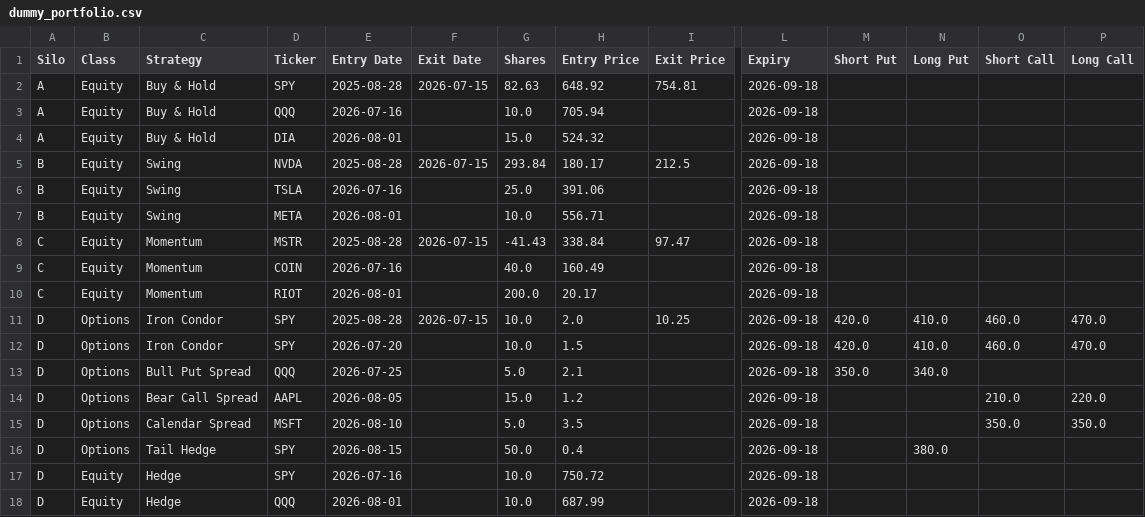
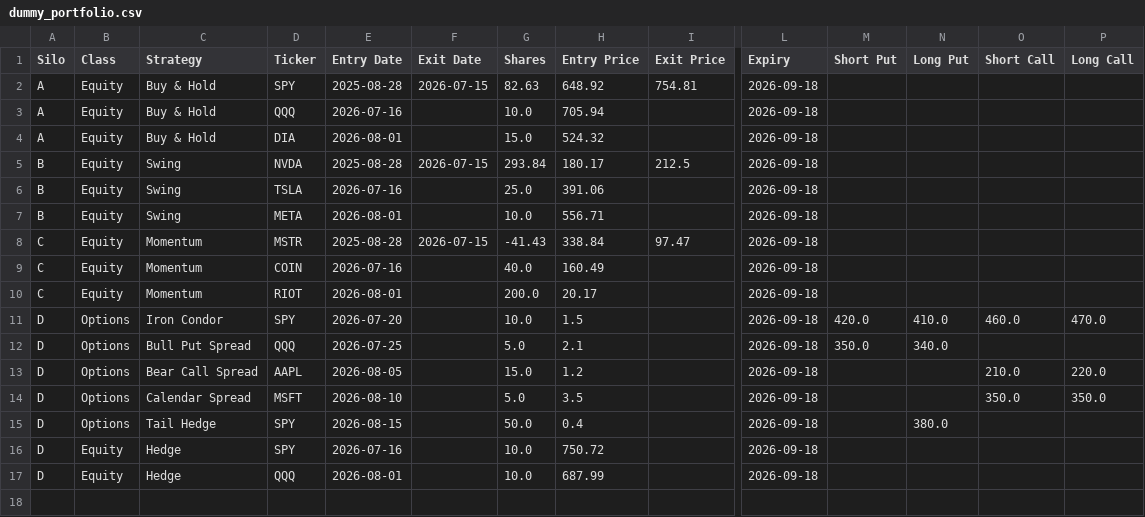
Before and after one commit to convexitydesk2026/convexity-3d-engine, a CSV file: ConvexityDesk_Master/dummy_portfolio.csv, drawn as a sheet; only a part is shown, gaps mark what is left out; rows hold the shown columns only; the diff names each change by its address in the sheet, - before the commit and + after, or states it on an @@ line.

```diff
--- a/ConvexityDesk_Master/dummy_portfolio.csv
+++ b/ConvexityDesk_Master/dummy_portfolio.csv
-row 11: D | Options | Iron Condor | SPY | 2025-08-28 | 2026-07-15 | 10.0 | 2.0 | 10.25 | 2026-09-18 | 420.0 | 410.0 | 460.0 | 470.0
```
Also changed, not shown: 9 other files.
